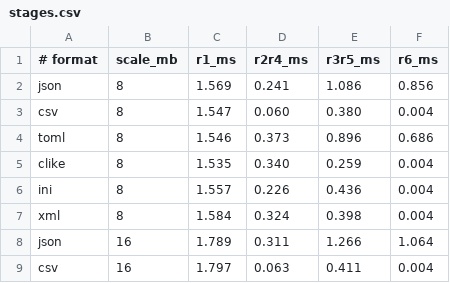
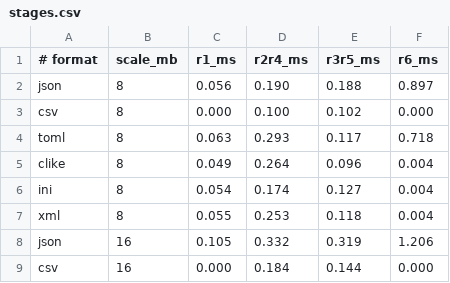
Before and after one commit to DvdBr3o/pars, a CSV file: paper/plots/data/stages.csv, drawn as a sheet; only a part is shown; the diff covers the shown part only.

```diff
--- a/paper/plots/data/stages.csv
+++ b/paper/plots/data/stages.csv
@@ -1,9 +1,9 @@
 # format,scale_mb,r1_ms,r2r4_ms,r3r5_ms,r6_ms
-json,8,1.569,0.241,1.086,0.856
-csv,8,1.547,0.060,0.380,0.004
-toml,8,1.546,0.373,0.896,0.686
-clike,8,1.535,0.340,0.259,0.004
-ini,8,1.557,0.226,0.436,0.004
-xml,8,1.584,0.324,0.398,0.004
-json,16,1.789,0.311,1.266,1.064
-csv,16,1.797,0.063,0.411,0.004
+json,8,0.056,0.190,0.188,0.897
+csv,8,0.000,0.100,0.102,0.000
+toml,8,0.063,0.293,0.117,0.718
+clike,8,0.049,0.264,0.096,0.004
+ini,8,0.054,0.174,0.127,0.004
+xml,8,0.055,0.253,0.118,0.004
+json,16,0.105,0.332,0.319,1.206
+csv,16,0.000,0.184,0.144,0.000
```
Also changed, not shown: 12 removed rows and 81 edited cells elsewhere in this file, paper/plots/data/baselines.csv, paper/plots/data/memory.csv, 7 other files.
